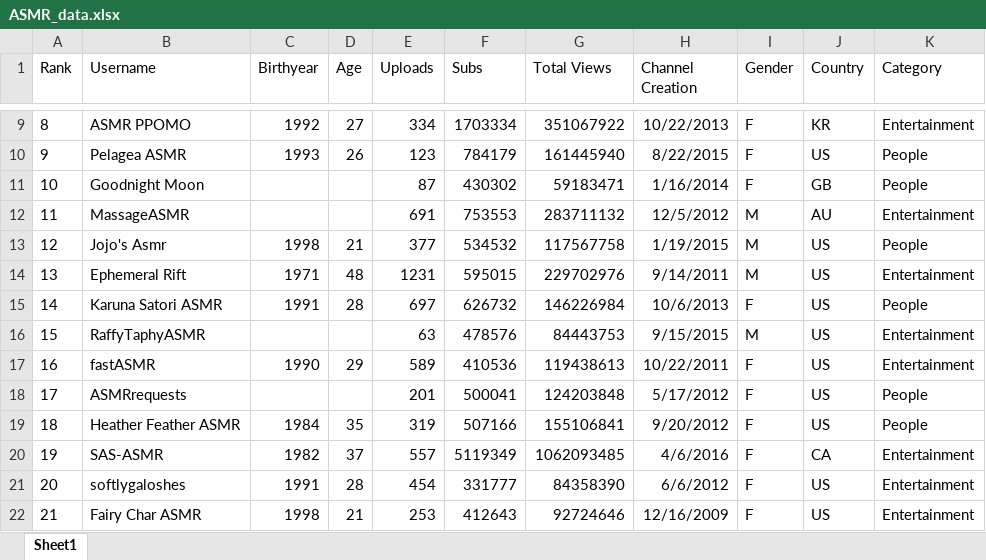
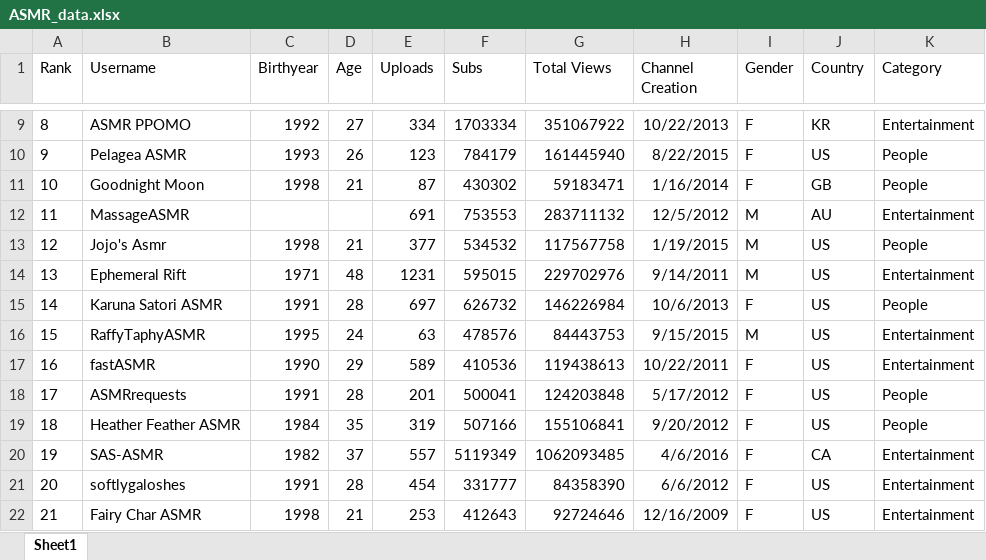
Before and after one commit to shortpoet/YouTube-Data-Analytics-and-Visualization, an Excel workbook: Austen/ASMR_data.xlsx, sheet Sheet1, drawn as a sheet; only a part is shown, gaps mark what is left out; values as stored, in another font and other column widths than the file's, no borders; the diff names each change by its address in the sheet, - before the commit and + after, or states it on an @@ line.

Commit message:
updated ages

```diff
--- a/Austen/ASMR_data.xlsx (sheet Sheet1)
+++ b/Austen/ASMR_data.xlsx (sheet Sheet1)
-C11 (Birthyear): (empty)
+C11 (Birthyear): 1998
-D11 (Age): (empty)
+D11 (Age): 21
-C16 (Birthyear): (empty)
+C16 (Birthyear): 1995
-D16 (Age): (empty)
+D16 (Age): 24
-C18 (Birthyear): (empty)
+C18 (Birthyear): 1991
-D18 (Age): (empty)
+D18 (Age): 28
```
